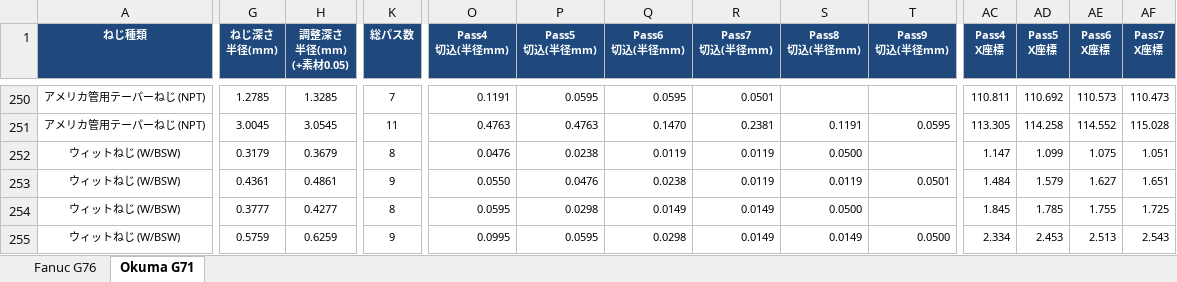
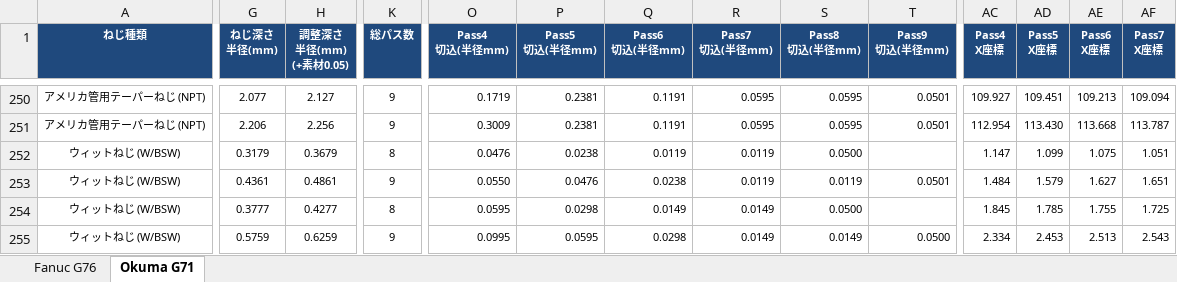
Before and after one commit to ystk1972-ui/claude, an Excel workbook: thread_pass_simulation.xlsx, sheet Okuma G71, drawn as a sheet; only a part is shown, gaps mark what is left out; values as stored, in another font and other column widths than the file's, no borders; the diff covers the shown part only; the diff names each change by its address in the sheet, - before the commit and + after, or states it on an @@ line.

```diff
--- a/thread_pass_simulation.xlsx (sheet Okuma G71)
+++ b/thread_pass_simulation.xlsx (sheet Okuma G71)
-G250 (ねじ深さ 半径(mm)): 1.2785
+G250 (ねじ深さ 半径(mm)): 2.077
-H250 (調整深さ 半径(mm) (+素材0.05)): 1.3285
+H250 (調整深さ 半径(mm) (+素材0.05)): 2.127
-K250 (総パス数): 7
+K250 (総パス数): 9
-O250 (Pass4 切込(半径mm)): 0.1191
+O250 (Pass4 切込(半径mm)): 0.1719
-P250 (Pass5 切込(半径mm)): 0.0595
+P250 (Pass5 切込(半径mm)): 0.2381
-Q250 (Pass6 切込(半径mm)): 0.0595
+Q250 (Pass6 切込(半径mm)): 0.1191
-R250 (Pass7 切込(半径mm)): 0.0501
+R250 (Pass7 切込(半径mm)): 0.0595
-S250 (Pass8 切込(半径mm)): (empty)
+S250 (Pass8 切込(半径mm)): 0.0595
-T250 (Pass9 切込(半径mm)): (empty)
+T250 (Pass9 切込(半径mm)): 0.0501
-AC250 (Pass4 X座標): 110.811
+AC250 (Pass4 X座標): 109.927
-AD250 (Pass5 X座標): 110.692
+AD250 (Pass5 X座標): 109.451
-AE250 (Pass6 X座標): 110.573
+AE250 (Pass6 X座標): 109.213
-AF250 (Pass7 X座標): 110.473
+AF250 (Pass7 X座標): 109.094
-G251 (ねじ深さ 半径(mm)): 3.0045
+G251 (ねじ深さ 半径(mm)): 2.206
-H251 (調整深さ 半径(mm) (+素材0.05)): 3.0545
+H251 (調整深さ 半径(mm) (+素材0.05)): 2.256
-K251 (総パス数): 11
+K251 (総パス数): 9
-O251 (Pass4 切込(半径mm)): 0.4763
+O251 (Pass4 切込(半径mm)): 0.3009
-P251 (Pass5 切込(半径mm)): 0.4763
+P251 (Pass5 切込(半径mm)): 0.2381
-Q251 (Pass6 切込(半径mm)): 0.1470
+Q251 (Pass6 切込(半径mm)): 0.1191
-R251 (Pass7 切込(半径mm)): 0.2381
+R251 (Pass7 切込(半径mm)): 0.0595
-S251 (Pass8 切込(半径mm)): 0.1191
+S251 (Pass8 切込(半径mm)): 0.0595
-T251 (Pass9 切込(半径mm)): 0.0595
+T251 (Pass9 切込(半径mm)): 0.0501
-AC251 (Pass4 X座標): 113.305
+AC251 (Pass4 X座標): 112.954
-AD251 (Pass5 X座標): 114.258
+AD251 (Pass5 X座標): 113.430
-AE251 (Pass6 X座標): 114.552
+AE251 (Pass6 X座標): 113.668
-AF251 (Pass7 X座標): 115.028
+AF251 (Pass7 X座標): 113.787
```
Also changed, not shown: 50 edited cells elsewhere in this sheet, sheet Fanuc G76, 1 other file.
